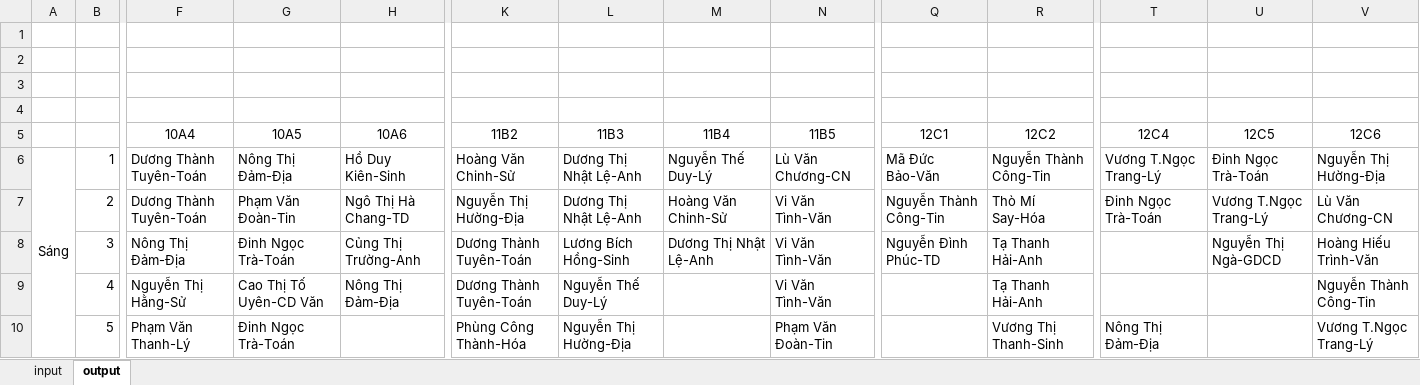
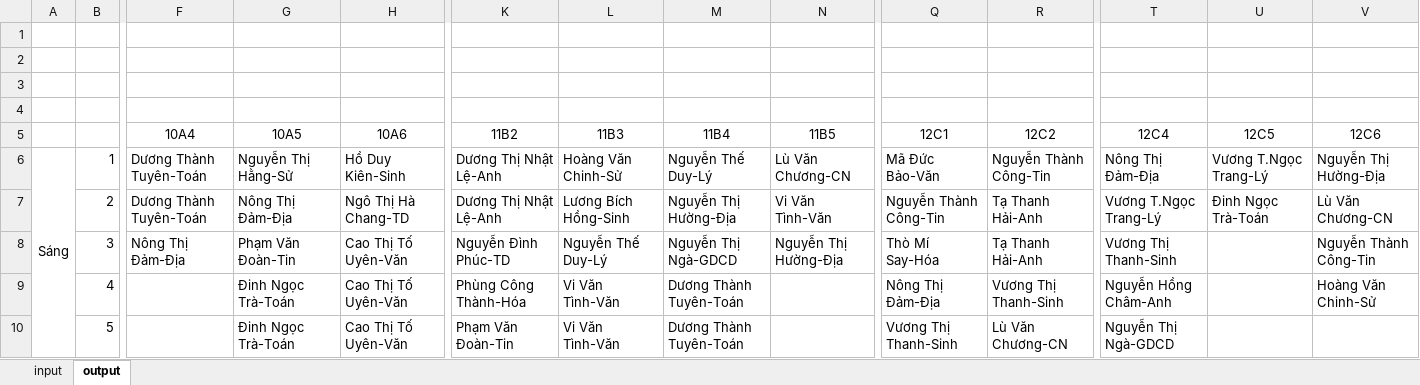
Before and after one commit to cmpedz/ScheduleLessonsProject_THPT_DONG_VAN, an Excel workbook: src/excel_resources/excel_data.xlsx, sheet output, drawn as a sheet; only a part is shown, gaps mark what is left out; values as stored, in another font and other column widths than the file's, no borders; removed rows and columns are numbered as before the commit, all else as after; rows hold the shown columns only; the diff covers the shown part only; the diff names each change by its address in the sheet, - before the commit and + after, or states it on an @@ line.

```diff
--- a/src/excel_resources/excel_data.xlsx (sheet output)
+++ b/src/excel_resources/excel_data.xlsx (sheet output)
-G6: Nông Thị Đảm-Địa
+G6: Nguyễn Thị Hằng-Sử
-K6: Hoàng Văn Chinh-Sử
+K6: Dương Thị Nhật Lệ-Anh
-L6: Dương Thị Nhật Lệ-Anh
+L6: Hoàng Văn Chinh-Sử
-T6: Vương T.Ngọc Trang-Lý
+T6: Nông Thị Đảm-Địa
-U6: Đinh Ngọc Trà-Toán
+U6: Vương T.Ngọc Trang-Lý
-G7: Phạm Văn Đoàn-Tin
+G7: Nông Thị Đảm-Địa
-K7: Nguyễn Thị Hường-Địa
+K7: Dương Thị Nhật Lệ-Anh
-L7: Dương Thị Nhật Lệ-Anh
+L7: Lương Bích Hồng-Sinh
-M7: Hoàng Văn Chinh-Sử
+M7: Nguyễn Thị Hường-Địa
-R7: Thò Mí Say-Hóa
+R7: Tạ Thanh Hải-Anh
-T7: Đinh Ngọc Trà-Toán
+T7: Vương T.Ngọc Trang-Lý
-U7: Vương T.Ngọc Trang-Lý
+U7: Đinh Ngọc Trà-Toán
-G8: Đinh Ngọc Trà-Toán
+G8: Phạm Văn Đoàn-Tin
-H8: Củng Thị Trường-Anh
+H8: Cao Thị Tố Uyên-Văn
-K8: Dương Thành Tuyên-Toán
+K8: Nguyễn Đình Phúc-TD
-L8: Lương Bích Hồng-Sinh
+L8: Nguyễn Thế Duy-Lý
-M8: Dương Thị Nhật Lệ-Anh
+M8: Nguyễn Thị Ngà-GDCD
-N8: Vi Văn Tình-Văn
+N8: Nguyễn Thị Hường-Địa
-Q8: Nguyễn Đình Phúc-TD
+Q8: Thò Mí Say-Hóa
-T8: (empty)
+T8: Vương Thị Thanh-Sinh
-U8: Nguyễn Thị Ngà-GDCD
+U8: (empty)
-V8: Hoàng Hiếu Trình-Văn
+V8: Nguyễn Thành Công-Tin
-row 9:  | 4 | Nguyễn Thị Hằng-Sử | Cao Thị Tố Uyên-CD Văn | Nông Thị Đảm-Địa | Dương Thành Tuyên-Toán | Nguyễn Thế Duy-Lý |  | Vi Văn Tình-Văn |  | Tạ Thanh Hải-Anh |  |  | Nguyễn Thành Công-Tin
-row 10:  | 5 | Phạm Văn Thanh-Lý | Đinh Ngọc Trà-Toán |  | Phùng Công Thành-Hóa | Nguyễn Thị Hường-Địa |  | Phạm Văn Đoàn-Tin |  | Vương Thị Thanh-Sinh | Nông Thị Đảm-Địa |  | Vương T.Ngọc Trang-Lý
+row 9:  | 4 |  | Đinh Ngọc Trà-Toán | Cao Thị Tố Uyên-Văn | Phùng Công Thành-Hóa | Vi Văn Tình-Văn | Dương Thành Tuyên-Toán |  | Nông Thị Đảm-Địa | Vương Thị Thanh-Sinh | Nguyễn Hồng Châm-Anh |  | Hoàng Văn Chinh-Sử
+row 10:  | 5 |  | Đinh Ngọc Trà-Toán | Cao Thị Tố Uyên-Văn | Phạm Văn Đoàn-Tin | Vi Văn Tình-Văn | Dương Thành Tuyên-Toán |  | Vương Thị Thanh-Sinh | Lù Văn Chương-CN | Nguyễn Thị Ngà-GDCD
```
Also changed, not shown: 29 added rows, 29 removed rows, 1 moved row and 71 edited cells elsewhere in this sheet, sheet input, 6 other files.
